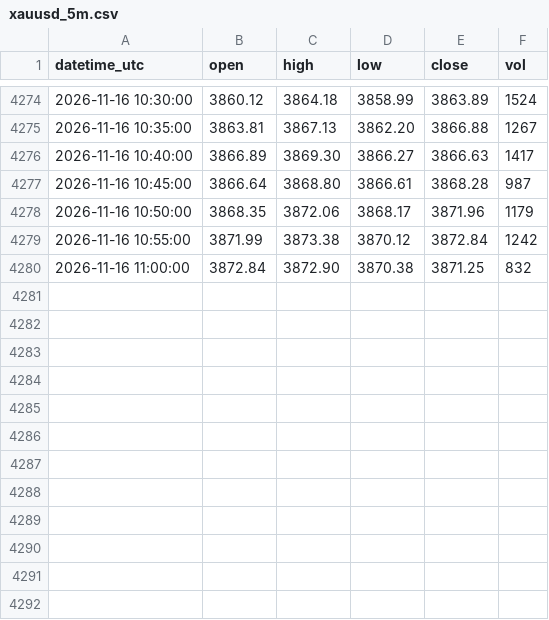
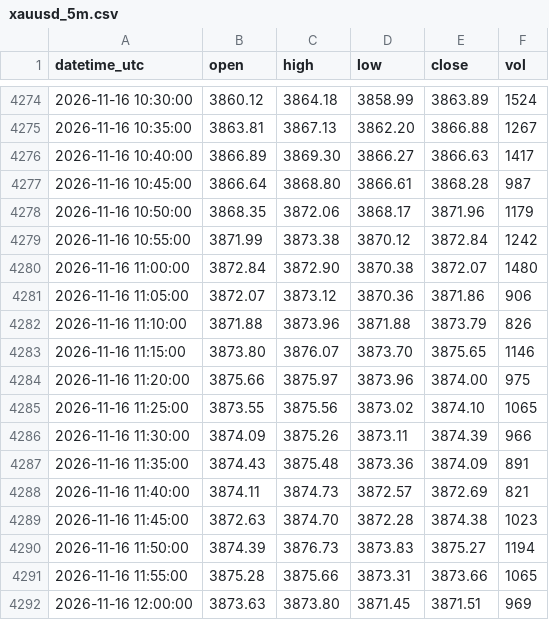
Before and after one commit to sxy999215/xauusd-market-data, a CSV file: data/xauusd_5m.csv, drawn as a sheet; only a part is shown, gaps mark what is left out.

Commit message:
Hourly gold K-line update 1/1 (latest 2026-11-16 12:02:00 UTC)

```diff
--- a/data/xauusd_5m.csv
+++ b/data/xauusd_5m.csv
@@ -4279,2 +4279,14 @@ datetime_utc,open,high,low,close,vol
 2026-11-16 10:55:00,3871.99,3873.38,3870.12,3872.84,1242
-2026-11-16 11:00:00,3872.84,3872.90,3870.38,3871.25,832
+2026-11-16 11:00:00,3872.84,3872.90,3870.38,3872.07,1480
+2026-11-16 11:05:00,3872.07,3873.12,3870.36,3871.86,906
+2026-11-16 11:10:00,3871.88,3873.96,3871.88,3873.79,826
+2026-11-16 11:15:00,3873.80,3876.07,3873.70,3875.65,1146
+2026-11-16 11:20:00,3875.66,3875.97,3873.96,3874.00,975
+2026-11-16 11:25:00,3873.55,3875.56,3873.02,3874.10,1065
+2026-11-16 11:30:00,3874.09,3875.26,3873.11,3874.39,966
+2026-11-16 11:35:00,3874.43,3875.48,3873.36,3874.09,891
+2026-11-16 11:40:00,3874.11,3874.73,3872.57,3872.69,821
+2026-11-16 11:45:00,3872.63,3874.70,3872.28,3874.38,1023
+2026-11-16 11:50:00,3874.39,3876.73,3873.83,3875.27,1194
+2026-11-16 11:55:00,3875.28,3875.66,3873.31,3873.66,1065
+2026-11-16 12:00:00,3873.63,3873.80,3871.45,3871.51,969
```
